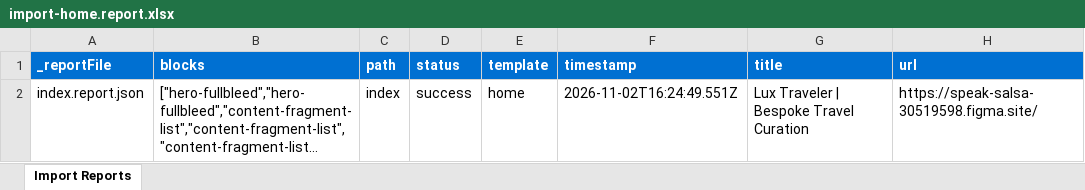
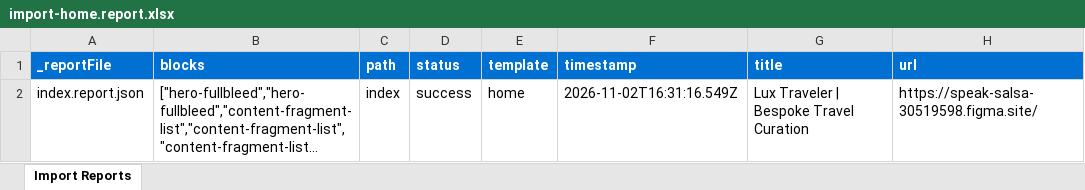
Before and after one commit to sri-adbe/luxtravelcf, an Excel workbook: tools/importer/reports/import-home.report.xlsx, sheet Import Reports, drawn as a sheet; long unchanged cells end in …; values as stored, in another font and other column widths than the file's, no borders; the diff names each change by its address in the sheet, - before the commit and + after, or states it on an @@ line.

Commit message:
Update importer
Automated migration updates generated by Experience Modernization Agent.

Changed files: 9

```diff
--- a/tools/importer/reports/import-home.report.xlsx (sheet Import Reports)
+++ b/tools/importer/reports/import-home.report.xlsx (sheet Import Reports)
-F2 (timestamp): 2026-11-02T16:24:49.551Z
+F2 (timestamp): 2026-11-02T16:31:16.549Z
```
Also changed, not shown: 8 other files.
